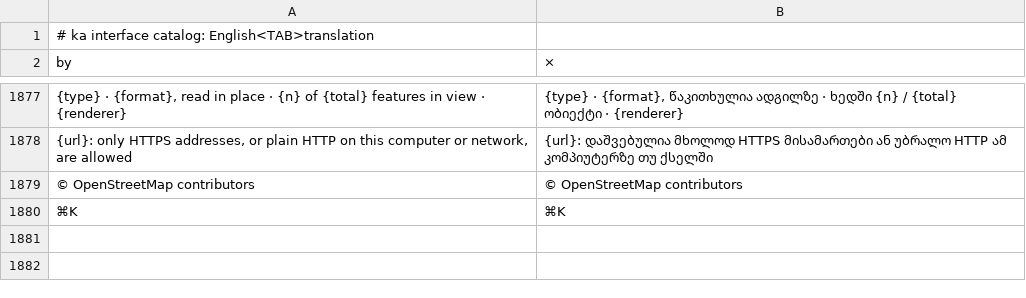
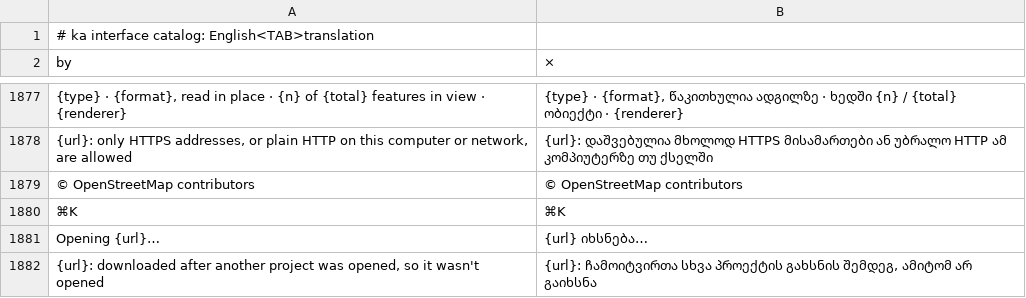
Before and after one commit to A-talebifard/RustGIS, a TSV file: crates/ui-egui/src/i18n/ka.tsv, drawn as a sheet; only a part is shown, gaps mark what is left out; the diff names each change by its address in the sheet, - before the commit and + after, or states it on an @@ line.

```diff
--- a/crates/ui-egui/src/i18n/ka.tsv
+++ b/crates/ui-egui/src/i18n/ka.tsv
+row 1881: Opening {url}… | {url} იხსნება…
+row 1882: {url}: downloaded after another project was opened, so it wasn't opened | {url}: ჩამოიტვირთა სხვა პროექტის გახსნის შემდეგ, ამიტომ არ გაიხსნა
```
Also changed, not shown: crates/ui-egui/src/i18n/de.tsv, crates/ui-egui/src/i18n/fr.tsv, 18 other files.
